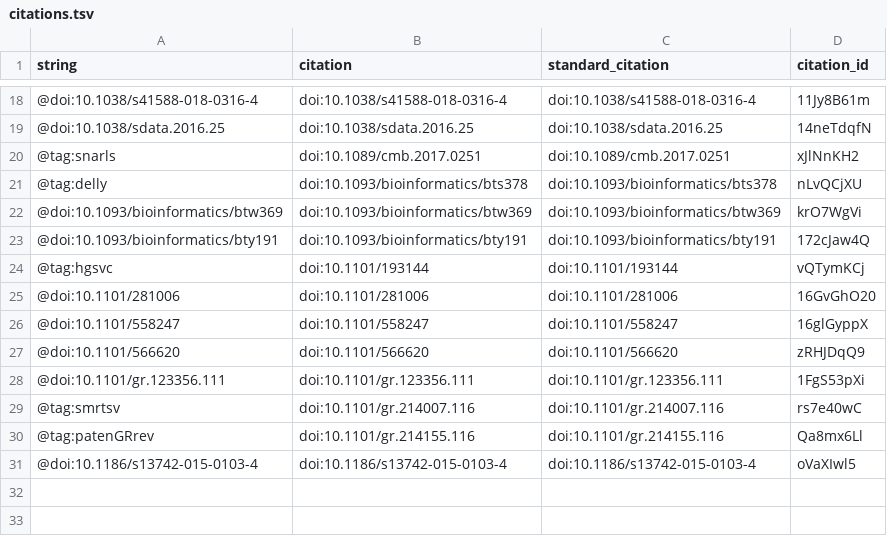
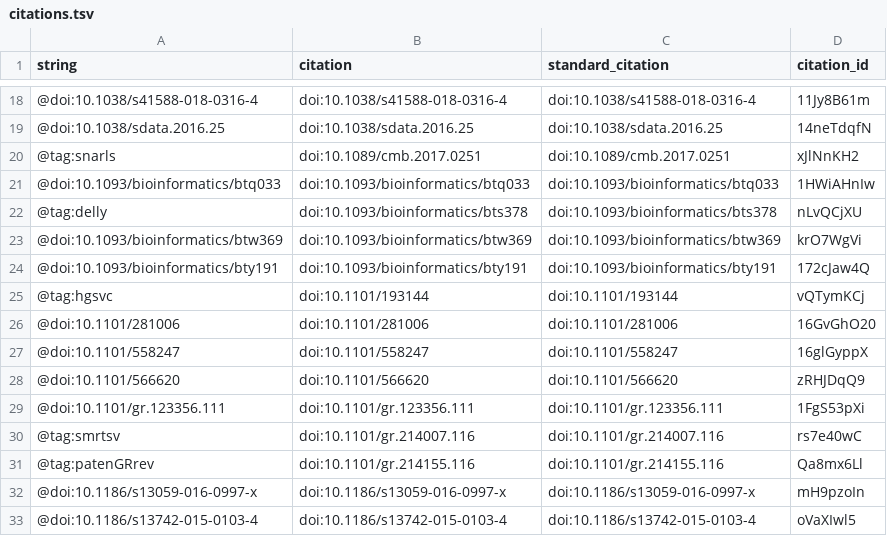
Before and after one commit to jmonlong/manu-vgsv, a TSV file: citations.tsv, drawn as a sheet; only a part is shown, gaps mark what is left out.

```diff
--- a/citations.tsv
+++ b/citations.tsv
@@ -20,2 +20,3 @@ string	citation	standard_citation	citation_id
 @tag:snarls	doi:10.1089/cmb.2017.0251	doi:10.1089/cmb.2017.0251	xJlNnKH2
+@doi:10.1093/bioinformatics/btq033	doi:10.1093/bioinformatics/btq033	doi:10.1093/bioinformatics/btq033	1HWiAHnIw
 @tag:delly	doi:10.1093/bioinformatics/bts378	doi:10.1093/bioinformatics/bts378	nLvQCjXU
@@ -30,2 +31,3 @@ string	citation	standard_citation	citation_id
 @tag:patenGRrev	doi:10.1101/gr.214155.116	doi:10.1101/gr.214155.116	Qa8mx6Ll
+@doi:10.1186/s13059-016-0997-x	doi:10.1186/s13059-016-0997-x	doi:10.1186/s13059-016-0997-x	mH9pzoIn
 @doi:10.1186/s13742-015-0103-4	doi:10.1186/s13742-015-0103-4	doi:10.1186/s13742-015-0103-4	oVaXIwl5
```
Also changed, not shown: 5 other files.
